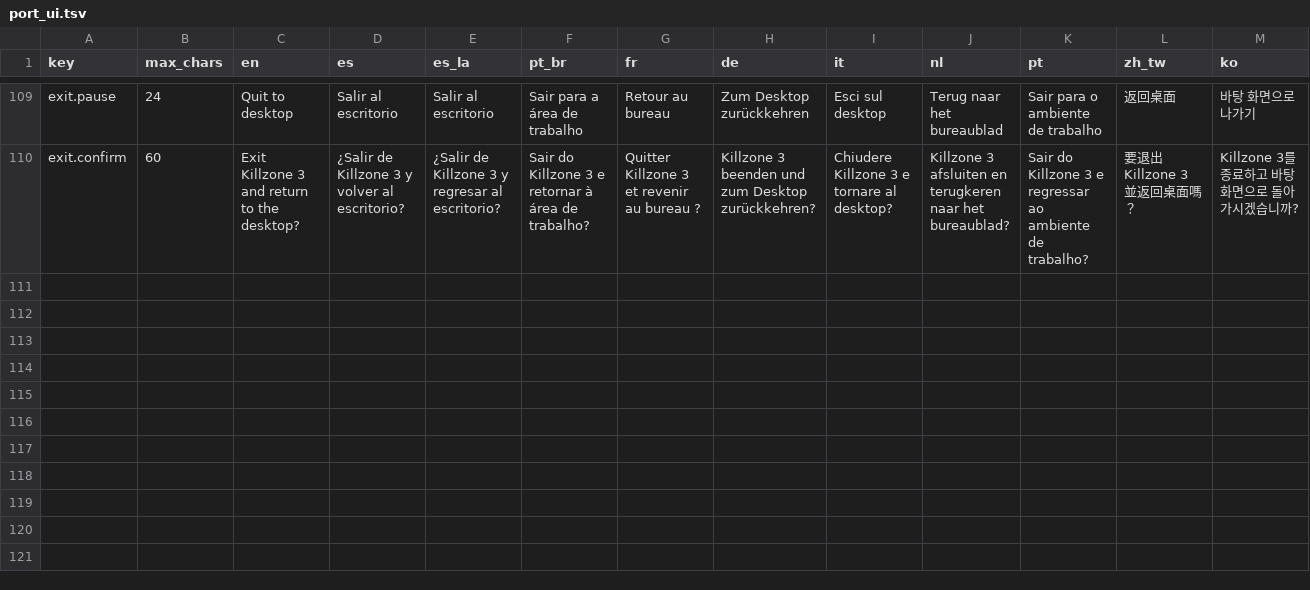
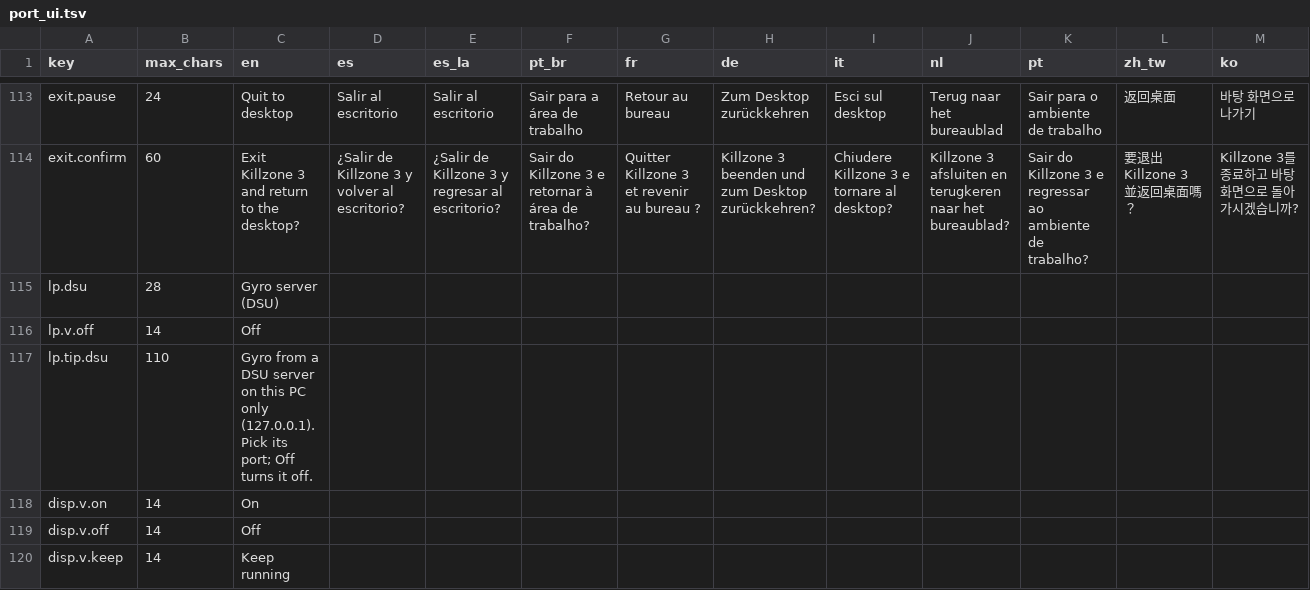
Before and after one commit to undecuple/project-helghast, a TSV file: port/text/port_ui.tsv, drawn as a sheet; only a part is shown, gaps mark what is left out; rows hold the shown columns only; the diff covers the shown part only; the diff names each change by its address in the sheet, - before the commit and + after, or states it on an @@ line.

Commit message:
Version 0.1.7: dialog mouse, Motion Sensor default for pads without sensors, DSU gyro option, native light-probe job, launcher link cleanup

```diff
--- a/port/text/port_ui.tsv
+++ b/port/text/port_ui.tsv
+row 115: lp.dsu | 28 | Gyro server (DSU)
+row 116: lp.v.off | 14 | Off
+row 117: lp.tip.dsu | 110 | Gyro from a DSU server on this PC only (127.0.0.1). Pick its port; Off turns it off.
+row 118: disp.v.on | 14 | On
+row 119: disp.v.off | 14 | Off
+row 120: disp.v.keep | 14 | Keep running
```
Also changed, not shown: 9 added rows and 1 edited cell elsewhere in this file, re/spu/native_gates.tsv, 39 other files.
